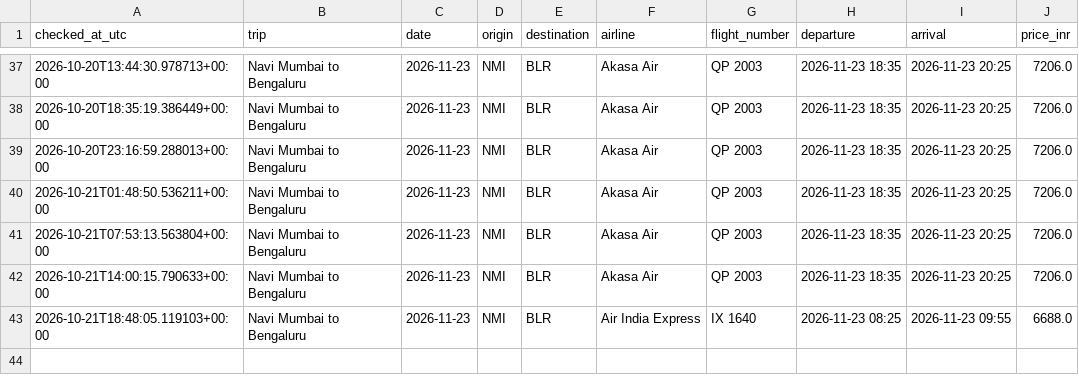
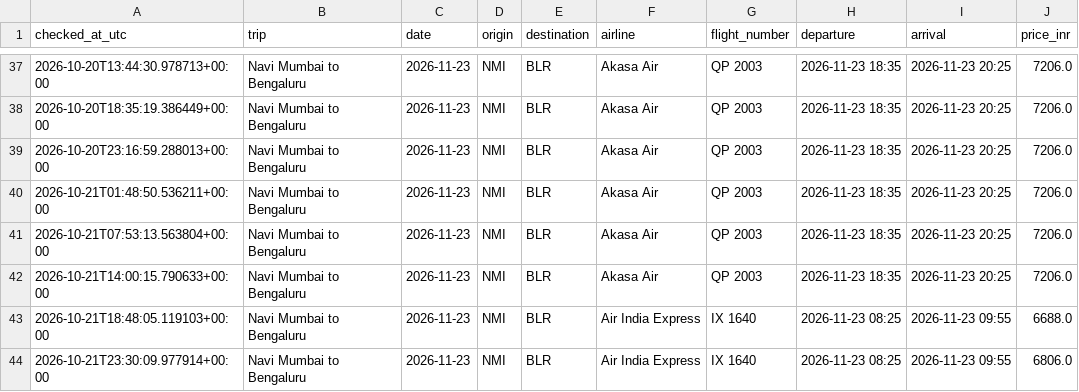
Before and after one commit to Pulkit251/flight_tracker, a CSV file: data/prices_nmi_blr.csv, drawn as a sheet; only a part is shown, gaps mark what is left out.

```diff
--- a/data/prices_nmi_blr.csv
+++ b/data/prices_nmi_blr.csv
@@ -43 +43,2 @@ checked_at_utc,trip,date,origin,destination,airline,flight_number,departure,arri
 2026-10-21T18:48:05.119103+00:00,Navi Mumbai to Bengaluru,2026-11-23,NMI,BLR,Air India Express,IX 1640,2026-11-23 08:25,2026-11-23 09:55,6688.0
+2026-10-21T23:30:09.977914+00:00,Navi Mumbai to Bengaluru,2026-11-23,NMI,BLR,Air India Express,IX 1640,2026-11-23 08:25,2026-11-23 09:55,6806.0
```
Also changed, not shown: data/prices_blr_nmi.csv.
